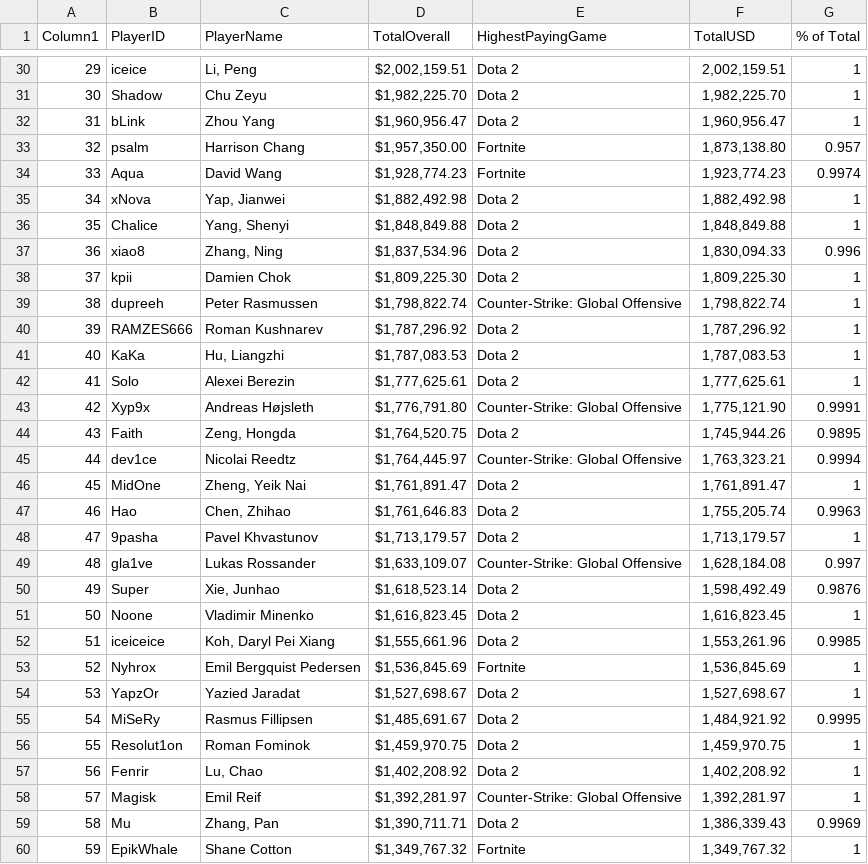
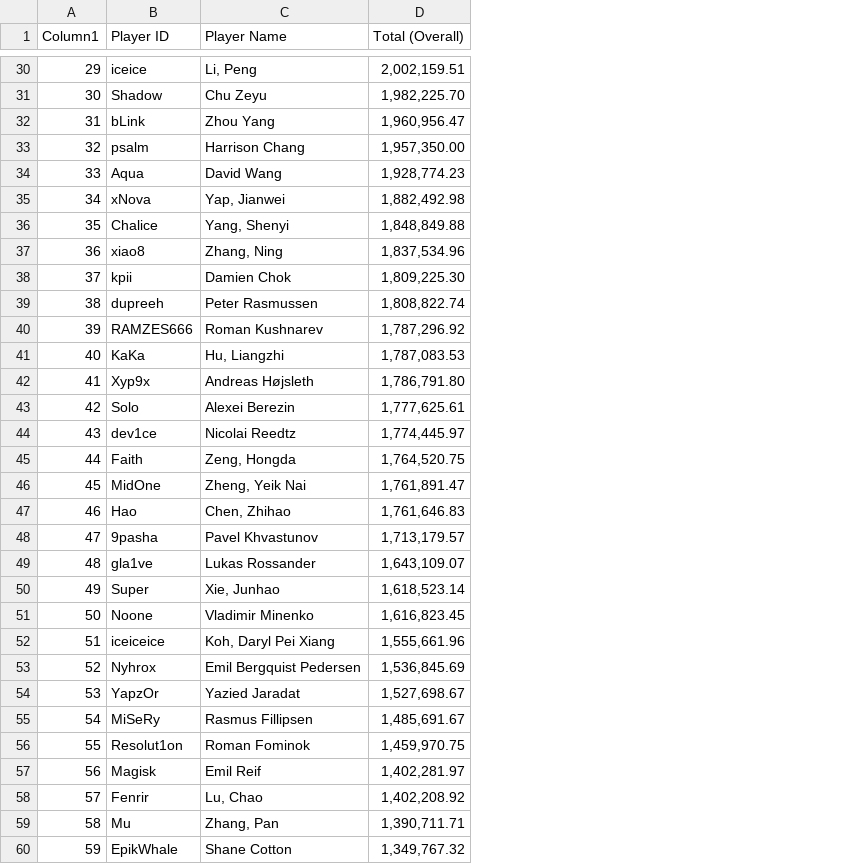
Before and after one commit to Passakorn777/PSIT63, a CSV file: data/Top100HighestOverallEarnings.csv, drawn as a sheet; only a part is shown, gaps mark what is left out; removed rows and columns are numbered as before the commit, all else as after; the diff covers the shown part only; the diff names each change by its address in the sheet, - before the commit and + after, or states it on an @@ line.

Commit message:
Add files via upload

```diff
--- a/data/Top100HighestOverallEarnings.csv
+++ b/data/Top100HighestOverallEarnings.csv
-column D (TotalOverall), rows 30-60: $2,002,159.51 | $1,982,225.70 | $1,960,956.47 | $1,957,350.00 | $1,928,774.23 | $1,882,492.98 | $1,848,849.88 | $1,837,534.96 | $1,809,225.30 | $1,798,822.74 | $1,787,296.92 | $1,787,083.53 | $1,777,625.61 | $1,776,791.80 | $1,764,520.75 | $1,764,445.97 | $1,761,891.47 | $1,761,646.83 | $1,713,179.57 | $1,633,109.07 | $1,618,523.14 | $1,616,823.45 | $1,555,661.96 | $1,536,845.69 | $1,527,698.67 | $1,485,691.67 | $1,459,970.75 | $1,402,208.92 | $1,392,281.97 | $1,390,711.71 | $1,349,767.32
-column E (HighestPayingGame), rows 30-60: Dota 2 | Dota 2 | Dota 2 | Fortnite | Fortnite | Dota 2 | Dota 2 | Dota 2 | Dota 2 | Counter-Strike: Global Offensive | Dota 2 | Dota 2 | Dota 2 | Counter-Strike: Global Offensive | Dota 2 | Counter-Strike: Global Offensive | Dota 2 | Dota 2 | Dota 2 | Counter-Strike: Global Offensive | Dota 2 | Dota 2 | Dota 2 | Fortnite | Dota 2 | Dota 2 | Dota 2 | Dota 2 | Counter-Strike: Global Offensive | Dota 2 | Fortnite
-column G (% of Total), rows 30-60: 1 | 1 | 1 | 0.957 | 0.9974 | 1 | 1 | 0.996 | 1 | 1 | 1 | 1 | 1 | 0.9991 | 0.9895 | 0.9994 | 1 | 0.9963 | 1 | 0.997 | 0.9876 | 1 | 0.9985 | 1 | 1 | 0.9995 | 1 | 1 | 1 | 0.9969 | 1
-B1: PlayerID
+B1: Player ID
-C1: PlayerName
+C1: Player Name
-D1: TotalUSD
+D1: Total (Overall)
-D33 (Total (Overall)): 1,873,138.80
+D33 (Total (Overall)): 1,957,350.00
-D34 (Total (Overall)): 1,923,774.23
+D34 (Total (Overall)): 1,928,774.23
-D37 (Total (Overall)): 1,830,094.33
+D37 (Total (Overall)): 1,837,534.96
-D39 (Total (Overall)): 1,798,822.74
+D39 (Total (Overall)): 1,808,822.74
-B42 (Player ID): Solo
+B42 (Player ID): Xyp9x
-C42 (Player Name): Alexei Berezin
+C42 (Player Name): Andreas Højsleth
-D42 (Total (Overall)): 1,777,625.61
+D42 (Total (Overall)): 1,786,791.80
-B43 (Player ID): Xyp9x
+B43 (Player ID): Solo
-C43 (Player Name): Andreas Højsleth
+C43 (Player Name): Alexei Berezin
-D43 (Total (Overall)): 1,775,121.90
+D43 (Total (Overall)): 1,777,625.61
-B44 (Player ID): Faith
+B44 (Player ID): dev1ce
-C44 (Player Name): Zeng, Hongda
+C44 (Player Name): Nicolai Reedtz
-D44 (Total (Overall)): 1,745,944.26
+D44 (Total (Overall)): 1,774,445.97
-B45 (Player ID): dev1ce
+B45 (Player ID): Faith
-C45 (Player Name): Nicolai Reedtz
+C45 (Player Name): Zeng, Hongda
-D45 (Total (Overall)): 1,763,323.21
+D45 (Total (Overall)): 1,764,520.75
-D47 (Total (Overall)): 1,755,205.74
+D47 (Total (Overall)): 1,761,646.83
-D49 (Total (Overall)): 1,628,184.08
+D49 (Total (Overall)): 1,643,109.07
-D50 (Total (Overall)): 1,598,492.49
+D50 (Total (Overall)): 1,618,523.14
-D52 (Total (Overall)): 1,553,261.96
+D52 (Total (Overall)): 1,555,661.96
-D55 (Total (Overall)): 1,484,921.92
+D55 (Total (Overall)): 1,485,691.67
-B57 (Player ID): Fenrir
+B57 (Player ID): Magisk
-C57 (Player Name): Lu, Chao
+C57 (Player Name): Emil Reif
-D57 (Total (Overall)): 1,402,208.92
+D57 (Total (Overall)): 1,402,281.97
-B58 (Player ID): Magisk
+B58 (Player ID): Fenrir
-C58 (Player Name): Emil Reif
+C58 (Player Name): Lu, Chao
-D58 (Total (Overall)): 1,392,281.97
+D58 (Total (Overall)): 1,402,208.92
-D59 (Total (Overall)): 1,386,339.43
+D59 (Total (Overall)): 1,390,711.71
```
Also changed, not shown: 44 edited cells elsewhere in this file.
